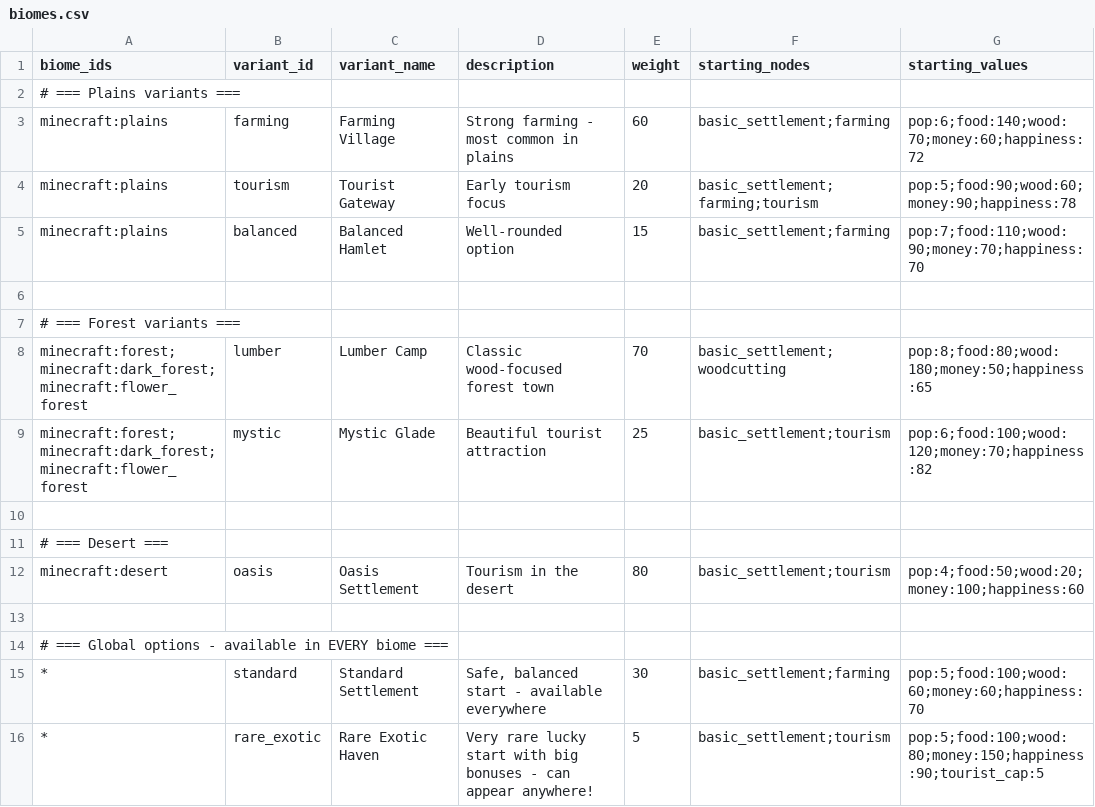
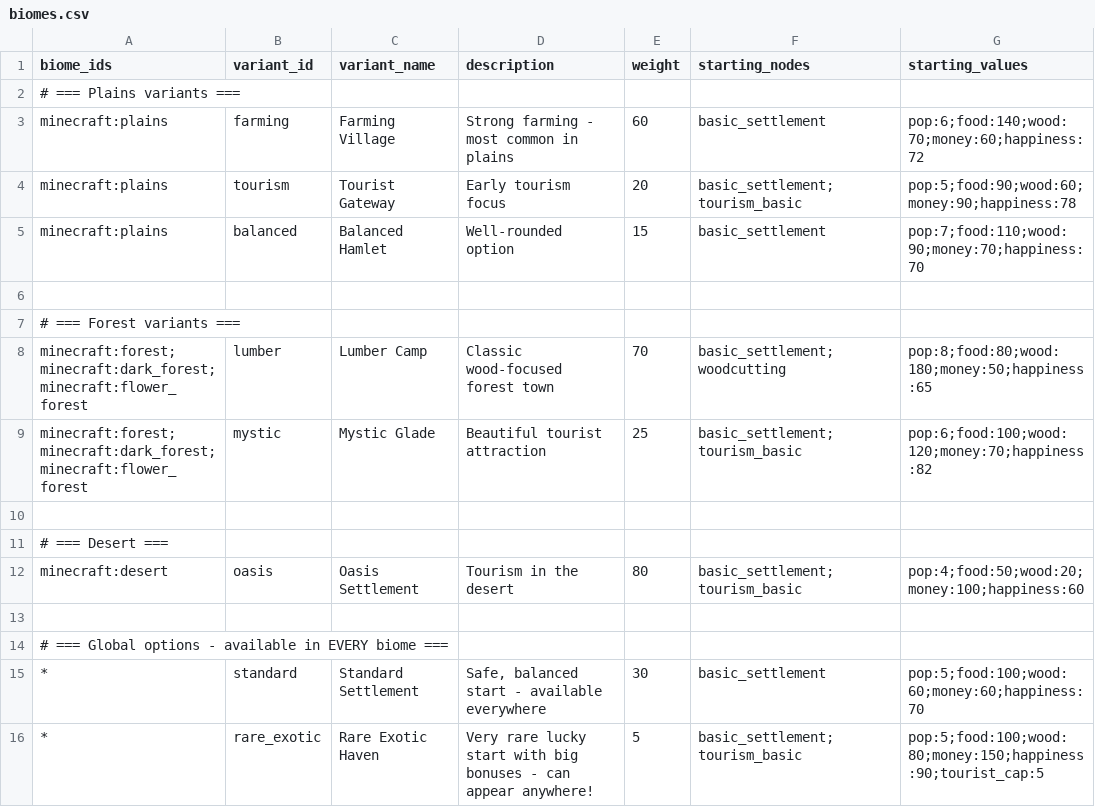
Before and after one commit to Quackers29/BusinessCraft, a CSV file: forge/run/config/businesscraft/biomes.csv, drawn as a sheet.

```diff
--- a/forge/run/config/businesscraft/biomes.csv
+++ b/forge/run/config/businesscraft/biomes.csv
@@ -2,5 +2,5 @@ biome_ids,variant_id,variant_name,description,weight,starting_nodes,starting_val
 # === Plains variants ===
-minecraft:plains,farming,Farming Village,"Strong farming - most common in plains",60,basic_settlement;farming,pop:6;food:140;wood:70;money:60;happiness:72
-minecraft:plains,tourism,Tourist Gateway,"Early tourism focus",20,basic_settlement;farming;tourism,pop:5;food:90;wood:60;money:90;happiness:78
-minecraft:plains,balanced,Balanced Hamlet,"Well-rounded option",15,basic_settlement;farming,pop:7;food:110;wood:90;money:70;happiness:70
+minecraft:plains,farming,Farming Village,"Strong farming - most common in plains",60,basic_settlement,pop:6;food:140;wood:70;money:60;happiness:72
+minecraft:plains,tourism,Tourist Gateway,"Early tourism focus",20,basic_settlement;tourism_basic,pop:5;food:90;wood:60;money:90;happiness:78
+minecraft:plains,balanced,Balanced Hamlet,"Well-rounded option",15,basic_settlement,pop:7;food:110;wood:90;money:70;happiness:70
 
@@ -8,9 +8,9 @@ minecraft:plains,balanced,Balanced Hamlet,"Well-rounded option",15,basic_settlem
 minecraft:forest;minecraft:dark_forest;minecraft:flower_forest,lumber,Lumber Camp,"Classic wood-focused forest town",70,basic_settlement;woodcutting,pop:8;food:80;wood:180;money:50;happiness:65
-minecraft:forest;minecraft:dark_forest;minecraft:flower_forest,mystic,Mystic Glade,"Beautiful tourist attraction",25,basic_settlement;tourism,pop:6;food:100;wood:120;money:70;happiness:82
+minecraft:forest;minecraft:dark_forest;minecraft:flower_forest,mystic,Mystic Glade,"Beautiful tourist attraction",25,basic_settlement;tourism_basic,pop:6;food:100;wood:120;money:70;happiness:82
 
 # === Desert ===
-minecraft:desert,oasis,Oasis Settlement,"Tourism in the desert",80,basic_settlement;tourism,pop:4;food:50;wood:20;money:100;happiness:60
+minecraft:desert,oasis,Oasis Settlement,"Tourism in the desert",80,basic_settlement;tourism_basic,pop:4;food:50;wood:20;money:100;happiness:60
 
 # === Global options - available in EVERY biome ===
-*,standard,Standard Settlement,"Safe, balanced start - available everywhere",30,basic_settlement;farming,pop:5;food:100;wood:60;money:60;happiness:70
-*,rare_exotic,Rare Exotic Haven,"Very rare lucky start with big bonuses - can appear anywhere!",5,basic_settlement;tourism,pop:5;food:100;wood:80;money:150;happiness:90;tourist_cap:5
+*,standard,Standard Settlement,"Safe, balanced start - available everywhere",30,basic_settlement,pop:5;food:100;wood:60;money:60;happiness:70
+*,rare_exotic,Rare Exotic Haven,"Very rare lucky start with big bonuses - can appear anywhere!",5,basic_settlement;tourism_basic,pop:5;food:100;wood:80;money:150;happiness:90;tourist_cap:5
```
Also changed, not shown: forge/run/config/businesscraft/upgrades.csv, 6 other files.
